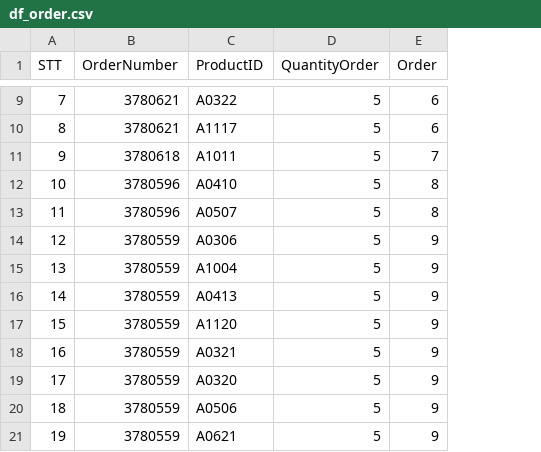
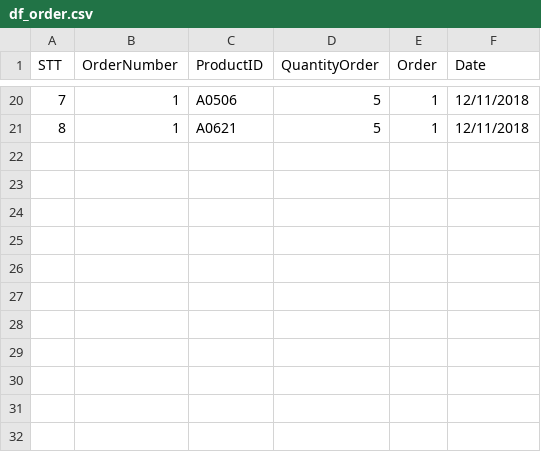
Before and after one commit to maidaotuanthanh/Nearest_neighbor, a CSV file: df_order.csv, drawn as a sheet; only a part is shown, gaps mark what is left out; removed rows and columns are numbered as before the commit, all else as after; the diff covers the shown part only; the diff names each change by its address in the sheet, - before the commit and + after, or states it on an @@ line.

Commit message:
done export order route

```diff
--- a/df_order.csv
+++ b/df_order.csv
+column F (Date), rows 20-21: 12/11/2018 | 12/11/2018
-B20:B21 (OrderNumber): 3780621
+B20:B21 (OrderNumber): 1
-C20 (ProductID): A0322
+C20 (ProductID): A0506
-E20:E21 (Order): 6
+E20:E21 (Order): 1
-C21 (ProductID): A1117
+C21 (ProductID): A0621
-row 11: 9 | 3780618 | A1011 | 5 | 7
-row 12: 10 | 3780596 | A0410 | 5 | 8
-row 13: 11 | 3780596 | A0507 | 5 | 8
-row 14: 12 | 3780559 | A0306 | 5 | 9
-row 15: 13 | 3780559 | A1004 | 5 | 9
-row 16: 14 | 3780559 | A0413 | 5 | 9
-row 17: 15 | 3780559 | A1120 | 5 | 9
-row 18: 16 | 3780559 | A0321 | 5 | 9
-row 19: 17 | 3780559 | A0320 | 5 | 9
-row 20: 18 | 3780559 | A0506 | 5 | 9
-row 21: 19 | 3780559 | A0621 | 5 | 9
```
Also changed, not shown: 12 added rows, 1 removed row and 21 edited cells elsewhere in this file, orders_wave.csv, 1 other file.
